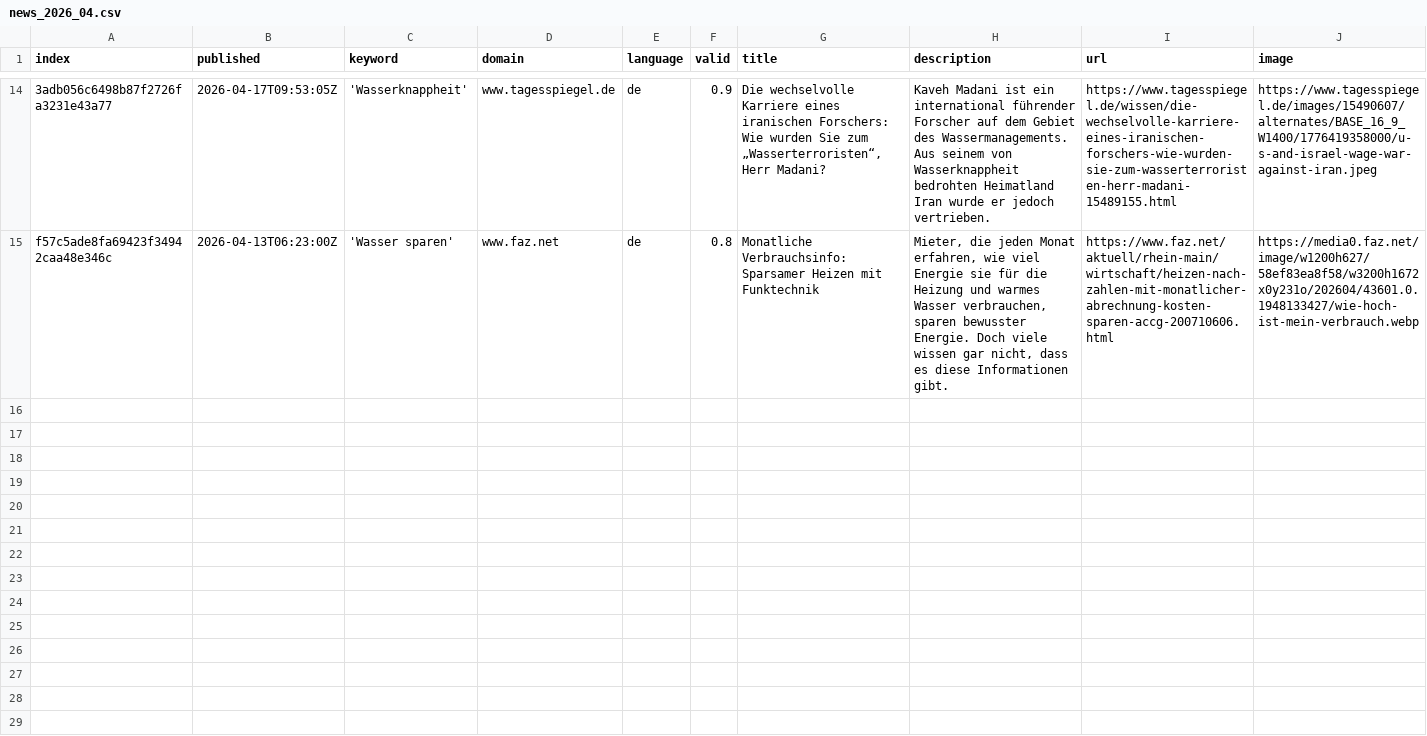
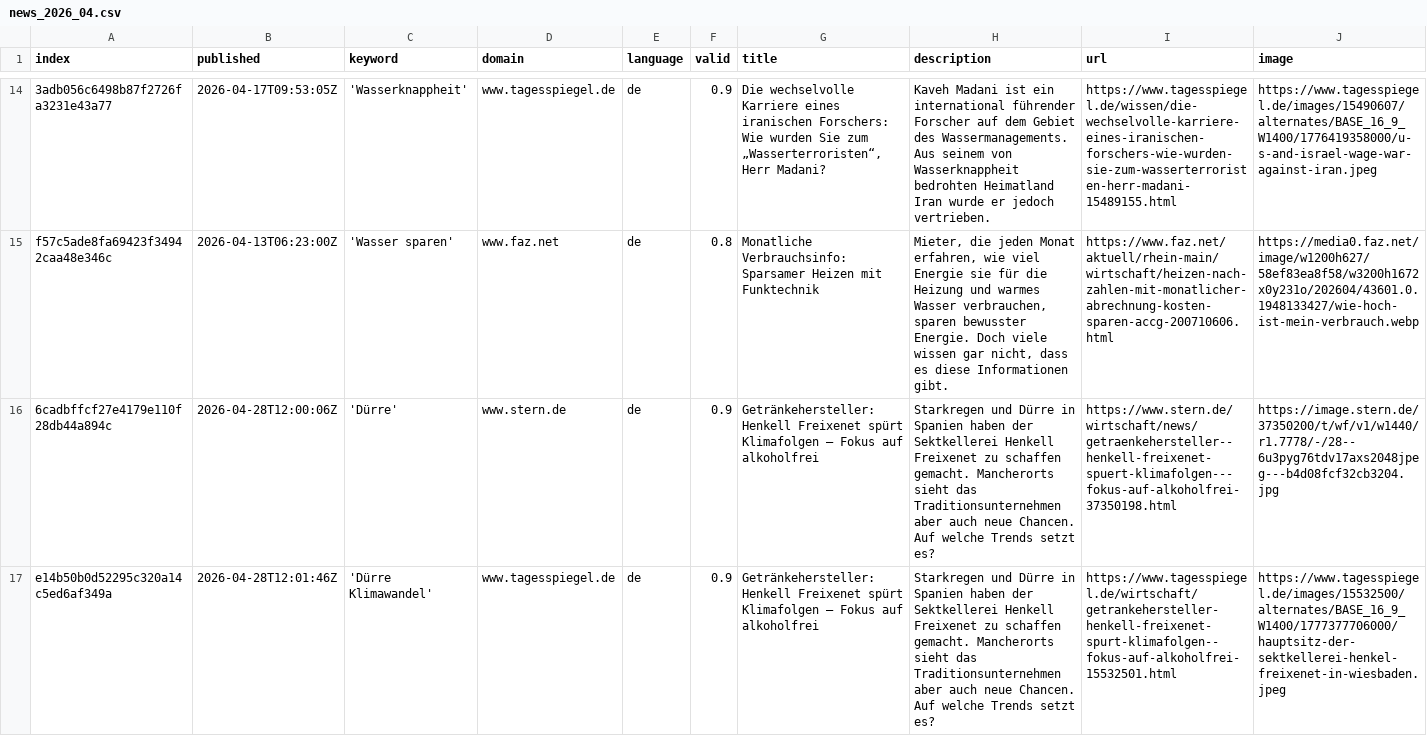
Before and after one commit to sonjanews/DroughtIsComing, a CSV file: csv/news_2026_04.csv, drawn as a sheet; only a part is shown, gaps mark what is left out; rows hold the shown columns only; the diff names each change by its address in the sheet, - before the commit and + after, or states it on an @@ line.

```diff
--- a/csv/news_2026_04.csv
+++ b/csv/news_2026_04.csv
+row 16: 6cadbffcf27e4179e110f28db44a894c | 2026-04-28T12:00:06Z | 'Dürre' | www.stern.de | de | 0.9 | Getränkehersteller: Henkell Freixenet spürt Klimafolgen – Fokus auf alkoholfrei | Starkregen und Dürre in Spanien haben der Sektkellerei Henkell Freixenet zu schaffen gemacht. Mancherorts sieht das Traditionsunternehmen aber auch neue Chancen. Auf welche Trends setzt es? | https://www.stern.de/wirtschaft/news/getraenkehersteller--henkell-freixenet-spuert-klimafolgen---fokus-auf-alkoholfrei-37350198.html | https://image.stern.de/37350200/t/wf/v1/w1440/r1.7778/-/28--6u3pyg76tdv17axs2048jpeg---b4d08fcf32cb3204.jpg
+row 17: e14b50b0d52295c320a14c5ed6af349a | 2026-04-28T12:01:46Z | 'Dürre Klimawandel' | www.tagesspiegel.de | de | 0.9 | Getränkehersteller: Henkell Freixenet spürt Klimafolgen – Fokus auf alkoholfrei | Starkregen und Dürre in Spanien haben der Sektkellerei Henkell Freixenet zu schaffen gemacht. Mancherorts sieht das Traditionsunternehmen aber auch neue Chancen. Auf welche Trends setzt es? | https://www.tagesspiegel.de/wirtschaft/getrankehersteller-henkell-freixenet-spurt-klimafolgen--fokus-auf-alkoholfrei-15532501.html | https://www.tagesspiegel.de/images/15532500/alternates/BASE_16_9_W1400/1777377706000/hauptsitz-der-sektkellerei-henkel-freixenet-in-wiesbaden.jpeg
```
Also changed, not shown: keywords.csv.
